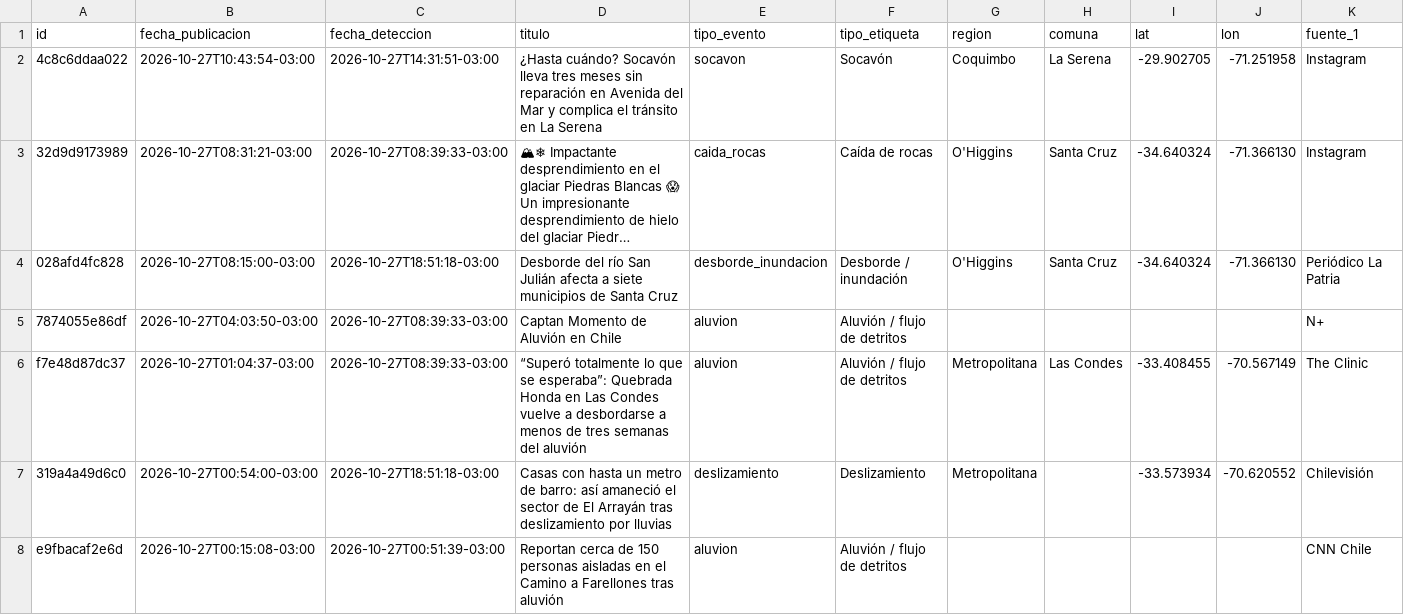
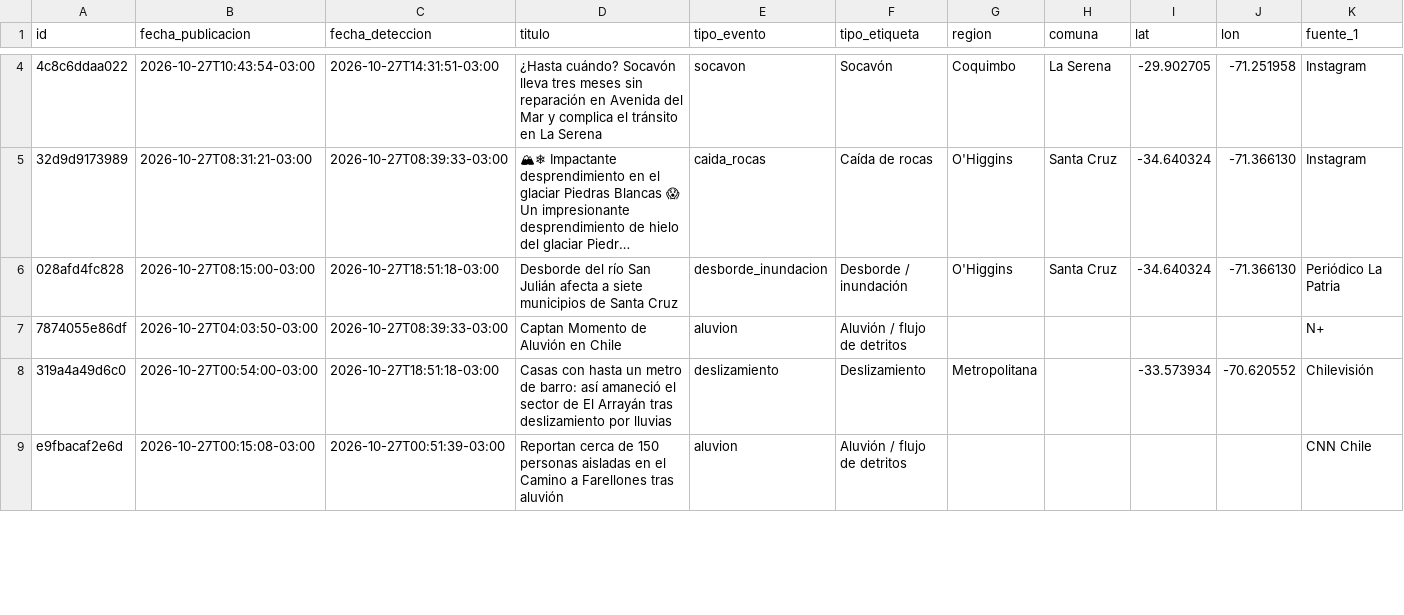
Before and after one commit to jalvarezamadogeologo/buscador-remociones, a CSV file: data/eventos.csv, drawn as a sheet; only a part is shown, gaps mark what is left out; long unchanged cells end in …; removed rows and columns are numbered as before the commit, all else as after; rows hold the shown columns only; the diff covers the shown part only; the diff names each change by its address in the sheet, - before the commit and + after, or states it on an @@ line.

```diff
--- a/data/eventos.csv
+++ b/data/eventos.csv
-row 6: f7e48d87dc37 | 2026-10-27T01:04:37-03:00 | 2026-10-27T08:39:33-03:00 | “Superó totalmente lo que se esperaba”: Quebrada Honda en Las Condes vuelve a desbordarse a menos de tres semanas del aluvión | aluvion | Aluvión / flujo de detritos | Metropolitana | Las Condes | -33.408455 | -70.567149 | The Clinic
```
Also changed, not shown: 3 added rows elsewhere in this file, docs/eventos.csv, 6 other files.
